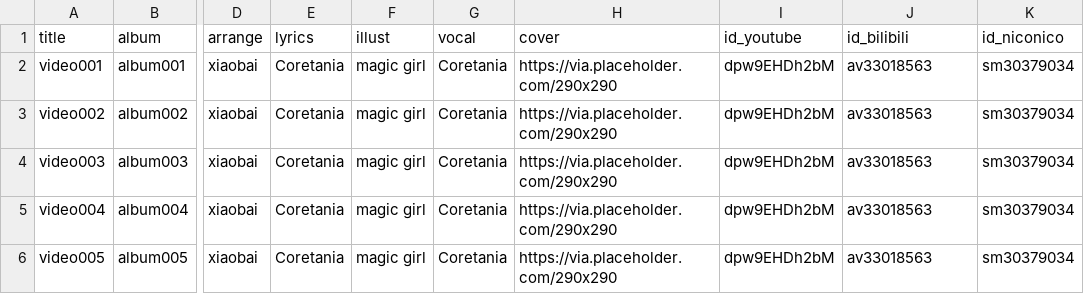
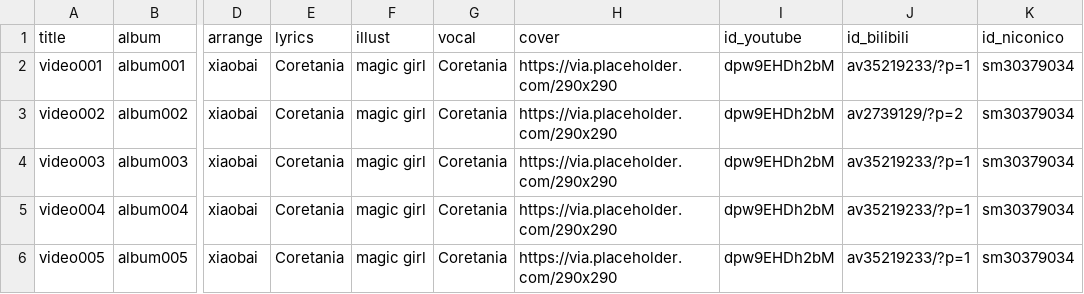
Before and after one commit to touhouneko/hearts-round.github.io, a CSV file: src/data/videos.csv, drawn as a sheet; only a part is shown, gaps mark what is left out; the diff names each change by its address in the sheet, - before the commit and + after, or states it on an @@ line.

```diff
--- a/src/data/videos.csv
+++ b/src/data/videos.csv
-J2 (id_bilibili): av33018563
+J2 (id_bilibili): av35219233/?p=1
-J3 (id_bilibili): av33018563
+J3 (id_bilibili): av2739129/?p=2
-J4:J6 (id_bilibili): av33018563
+J4:J6 (id_bilibili): av35219233/?p=1
```
Also changed, not shown: 28 other files.
